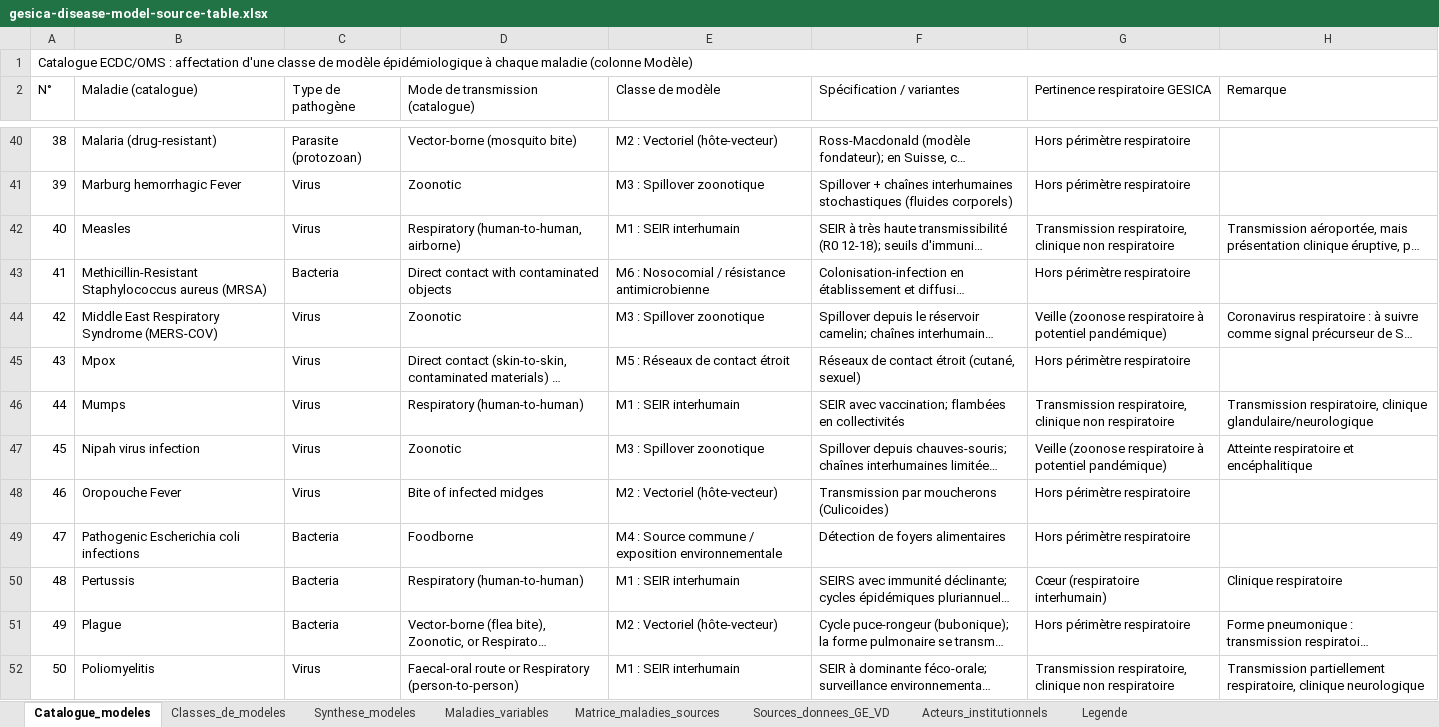
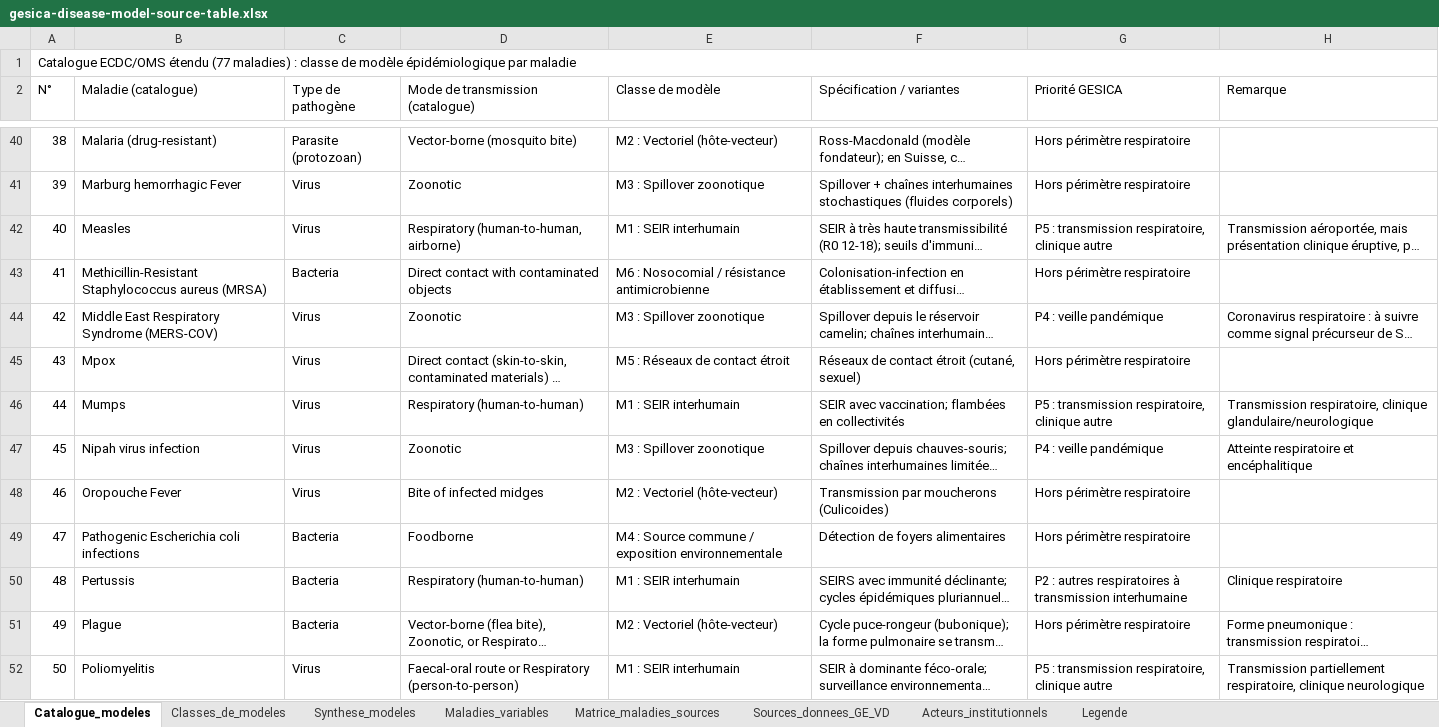
Before and after one commit to erol-orel/ambizione, an Excel workbook: 00-source-documents/my-materials/gesica-disease-model-source-table.xlsx, sheet Catalogue_modeles, drawn as a sheet; only a part is shown, gaps mark what is left out; long unchanged cells end in …; values as stored, in another font and other column widths than the file's, no cell formats; the diff covers the shown part only; the diff names each change by its address in the sheet, - before the commit and + after, or states it on an @@ line.

```diff
--- a/00-source-documents/my-materials/gesica-disease-model-source-table.xlsx (sheet Catalogue_modeles)
+++ b/00-source-documents/my-materials/gesica-disease-model-source-table.xlsx (sheet Catalogue_modeles)
@@ column A (N°) renumbered in row 1 @@
-G2: Pertinence respiratoire GESICA
+G2: Priorité GESICA
-G42 (Priorité GESICA): Transmission respiratoire, clinique non respiratoire
+G42 (Priorité GESICA): P5 : transmission respiratoire, clinique autre
-G44 (Priorité GESICA): Veille (zoonose respiratoire à potentiel pandémique)
+G44 (Priorité GESICA): P4 : veille pandémique
-G46 (Priorité GESICA): Transmission respiratoire, clinique non respiratoire
+G46 (Priorité GESICA): P5 : transmission respiratoire, clinique autre
-G47 (Priorité GESICA): Veille (zoonose respiratoire à potentiel pandémique)
+G47 (Priorité GESICA): P4 : veille pandémique
-G50 (Priorité GESICA): Cœur (respiratoire interhumain)
+G50 (Priorité GESICA): P2 : autres respiratoires à transmission interhumaine
-G52 (Priorité GESICA): Transmission respiratoire, clinique non respiratoire
+G52 (Priorité GESICA): P5 : transmission respiratoire, clinique autre
```
Also changed, not shown: 1 added row and 15 edited cells elsewhere in this sheet, sheet Matrice_maladies_sources, sheet Maladies_variables, sheet Synthese_modeles, sheet Sources_donnees_GE_VD, sheet Legende, cell formats, 2 other files.
